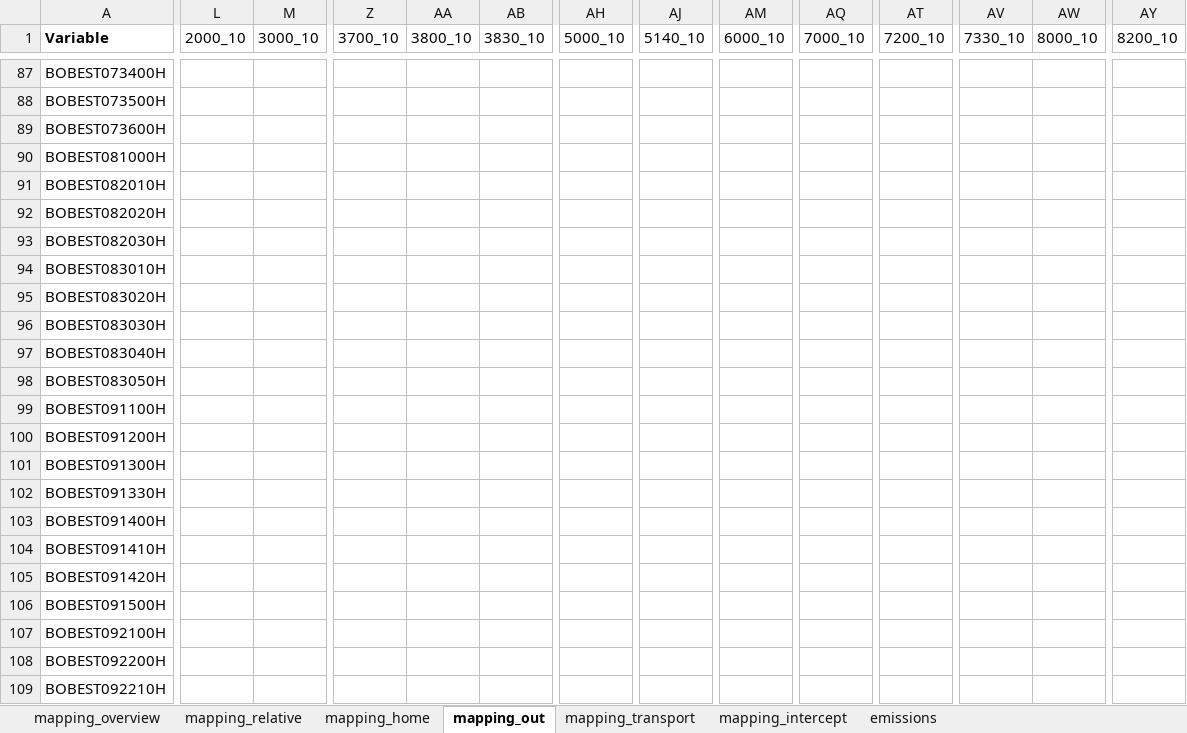
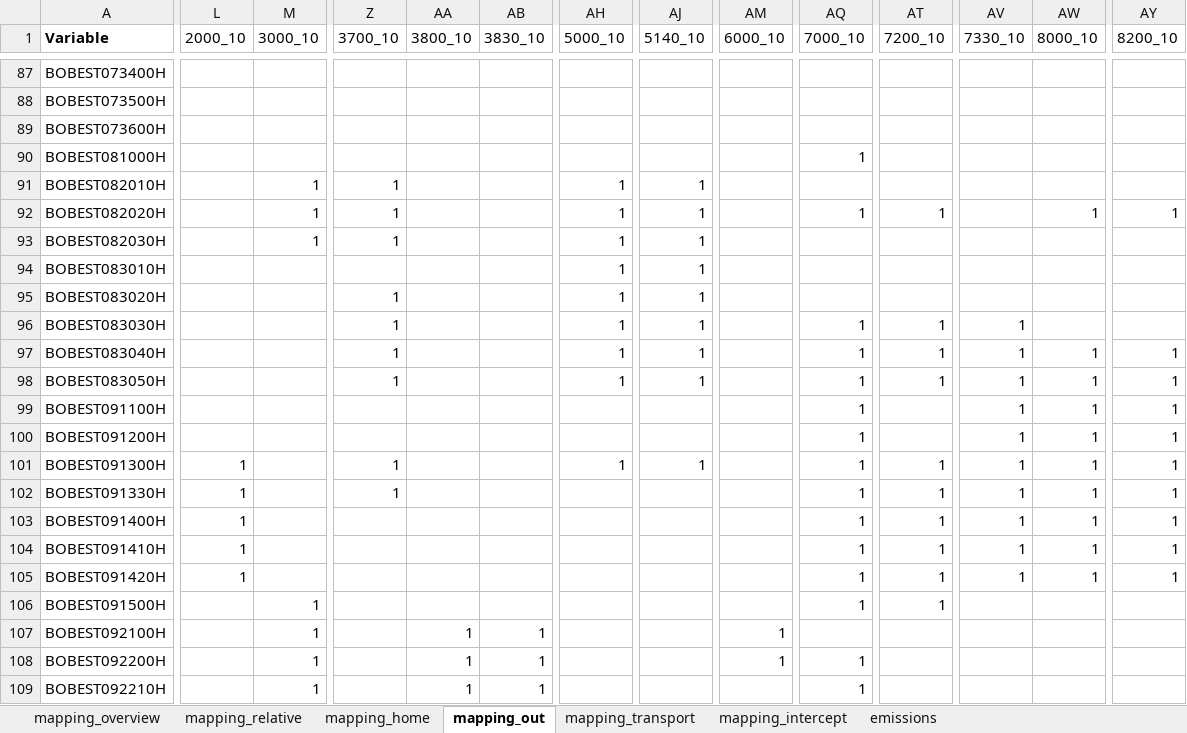
Before and after one commit to sodascience/time_emissions, an Excel workbook: data/meta/mapping_budget-TBO.xlsx, sheet mapping_out, drawn as a sheet; only a part is shown, gaps mark what is left out; values as stored, in another font and other column widths than the file's, no borders; the diff covers the shown part only; the diff names each change by its address in the sheet, - before the commit and + after, or states it on an @@ line.

Commit message:
restored mappings home & outside

```diff
--- a/data/meta/mapping_budget-TBO.xlsx (sheet mapping_out)
+++ b/data/meta/mapping_budget-TBO.xlsx (sheet mapping_out)
-AQ90 (7000_10): (empty)
+AQ90 (7000_10): 1
-M91:M93 (3000_10): (empty)
+M91:M93 (3000_10): 1
-Z91:Z93 (3700_10): (empty)
+Z91:Z93 (3700_10): 1
-AH91:AH98 (5000_10): (empty)
+AH91:AH98 (5000_10): 1
-AJ91:AJ98 (5140_10): (empty)
+AJ91:AJ98 (5140_10): 1
-AQ92 (7000_10): (empty)
+AQ92 (7000_10): 1
-AT92 (7200_10): (empty)
+AT92 (7200_10): 1
-AW92 (8000_10): (empty)
+AW92 (8000_10): 1
-AY92 (8200_10): (empty)
+AY92 (8200_10): 1
-Z95:Z98 (3700_10): (empty)
+Z95:Z98 (3700_10): 1
-AQ96:AQ106 (7000_10): (empty)
+AQ96:AQ106 (7000_10): 1
-AT96:AT98 (7200_10): (empty)
+AT96:AT98 (7200_10): 1
-AV96:AV105 (7330_10): (empty)
+AV96:AV105 (7330_10): 1
-AW97:AW105 (8000_10): (empty)
+AW97:AW105 (8000_10): 1
-AY97:AY105 (8200_10): (empty)
+AY97:AY105 (8200_10): 1
-L101:L105 (2000_10): (empty)
+L101:L105 (2000_10): 1
-Z101:Z102 (3700_10): (empty)
+Z101:Z102 (3700_10): 1
-AH101 (5000_10): (empty)
+AH101 (5000_10): 1
-AJ101 (5140_10): (empty)
+AJ101 (5140_10): 1
-AT101:AT106 (7200_10): (empty)
+AT101:AT106 (7200_10): 1
-M106:M109 (3000_10): (empty)
+M106:M109 (3000_10): 1
-AA107:AA109 (3800_10): (empty)
+AA107:AA109 (3800_10): 1
-AB107:AB109 (3830_10): (empty)
+AB107:AB109 (3830_10): 1
-AM107:AM108 (6000_10): (empty)
+AM107:AM108 (6000_10): 1
-AQ108:AQ109 (7000_10): (empty)
+AQ108:AQ109 (7000_10): 1
```
Also changed, not shown: 2 added rows, 2 removed rows and 481 edited cells elsewhere in this sheet, sheet mapping_home, sheet mapping_intercept, formulas that keep their value.
